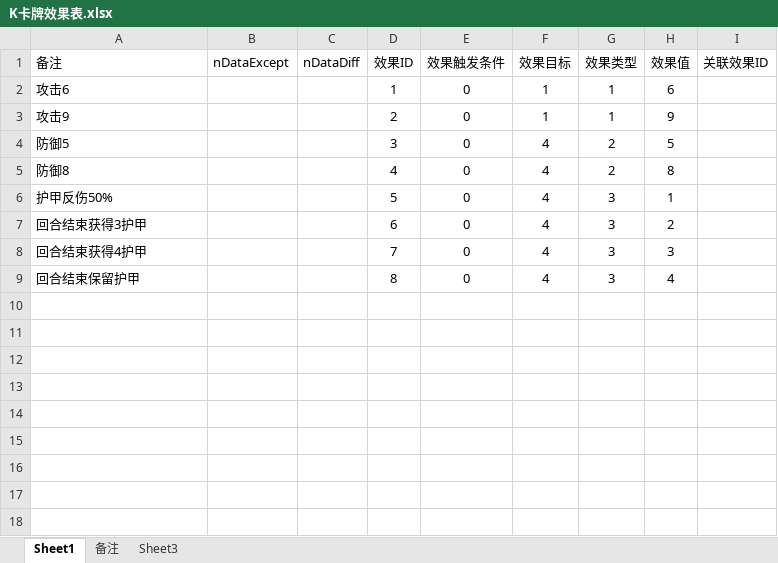
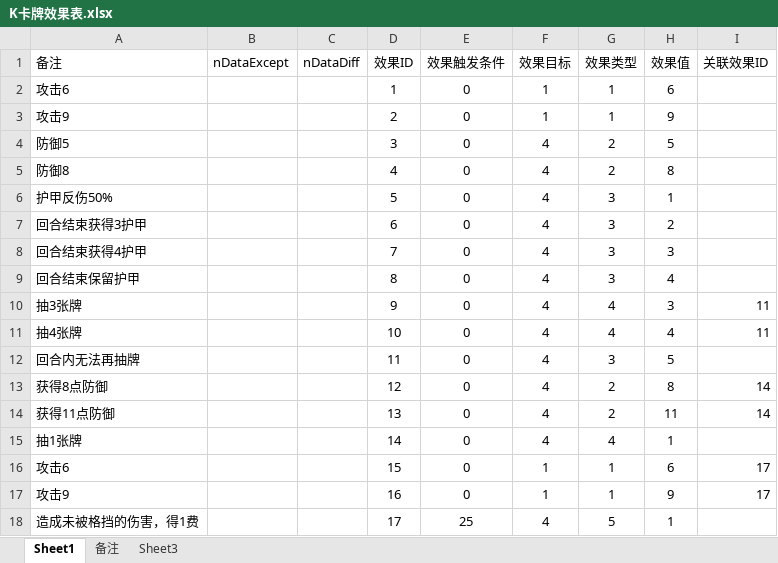
Before and after one commit to tiance7/CardDoc, an Excel workbook: excel/K卡牌效果表.xlsx, sheet Sheet1, drawn as a sheet; values as stored, in another font and other column widths than the file's, no borders; table styles not drawn; the diff names each change by its address in the sheet, - before the commit and + after, or states it on an @@ line.

```diff
--- a/excel/K卡牌效果表.xlsx (sheet Sheet1)
+++ b/excel/K卡牌效果表.xlsx (sheet Sheet1)
+row 10: 抽3张牌 |  |  | 9 | 0 | 4 | 4 | 3 | 11
+row 11: 抽4张牌 |  |  | 10 | 0 | 4 | 4 | 4 | 11
+row 12: 回合内无法再抽牌 |  |  | 11 | 0 | 4 | 3 | 5
+row 13: 获得8点防御 |  |  | 12 | 0 | 4 | 2 | 8 | 14
+row 14: 获得11点防御 |  |  | 13 | 0 | 4 | 2 | 11 | 14
+row 15: 抽1张牌 |  |  | 14 | 0 | 4 | 4 | 1
+row 16: 攻击6 |  |  | 15 | 0 | 1 | 1 | 6 | 17
+row 17: 攻击9 |  |  | 16 | 0 | 1 | 1 | 9 | 17
+row 18: 造成未被格挡的伤害，得1费 |  |  | 17 | 25 | 4 | 5 | 1
```
Also changed, not shown: doc/牌库.xlsx, excel/Buff模板表.xlsx, 2 other files.
